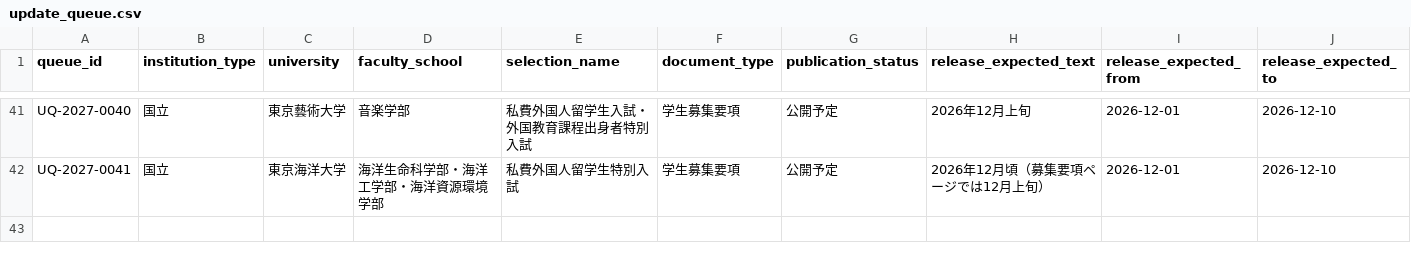
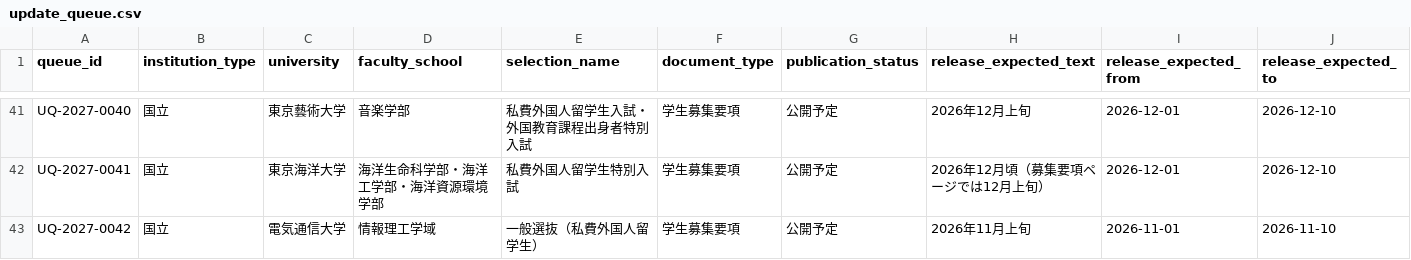
Before and after one commit to toshi123/early-admissions-db, a CSV file: data/operations/update_queue.csv, drawn as a sheet; only a part is shown, gaps mark what is left out; rows hold the shown columns only; the diff names each change by its address in the sheet, - before the commit and + after, or states it on an @@ line.

```diff
--- a/data/operations/update_queue.csv
+++ b/data/operations/update_queue.csv
+row 43: UQ-2027-0042 | 国立 | 電気通信大学 | 情報理工学域 | 一般選抜（私費外国人留学生） | 学生募集要項 | 公開予定 | 2026年11月上旬 | 2026-11-01 | 2026-11-10
```
Also changed, not shown: data/canonical/kokkoritsu/coverage.csv, data/operations/candidate_fields_pilot_2027.csv, 6 other files.
